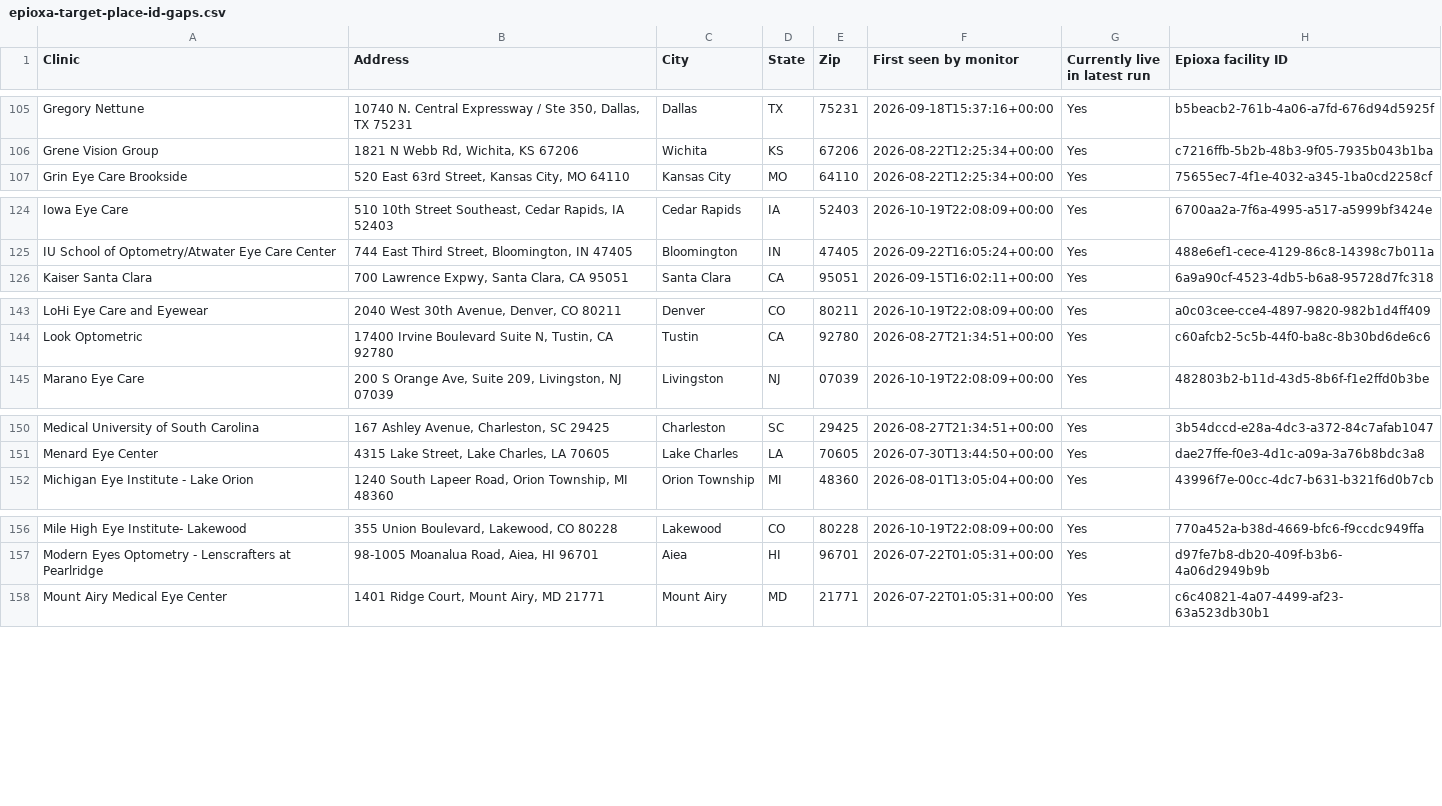
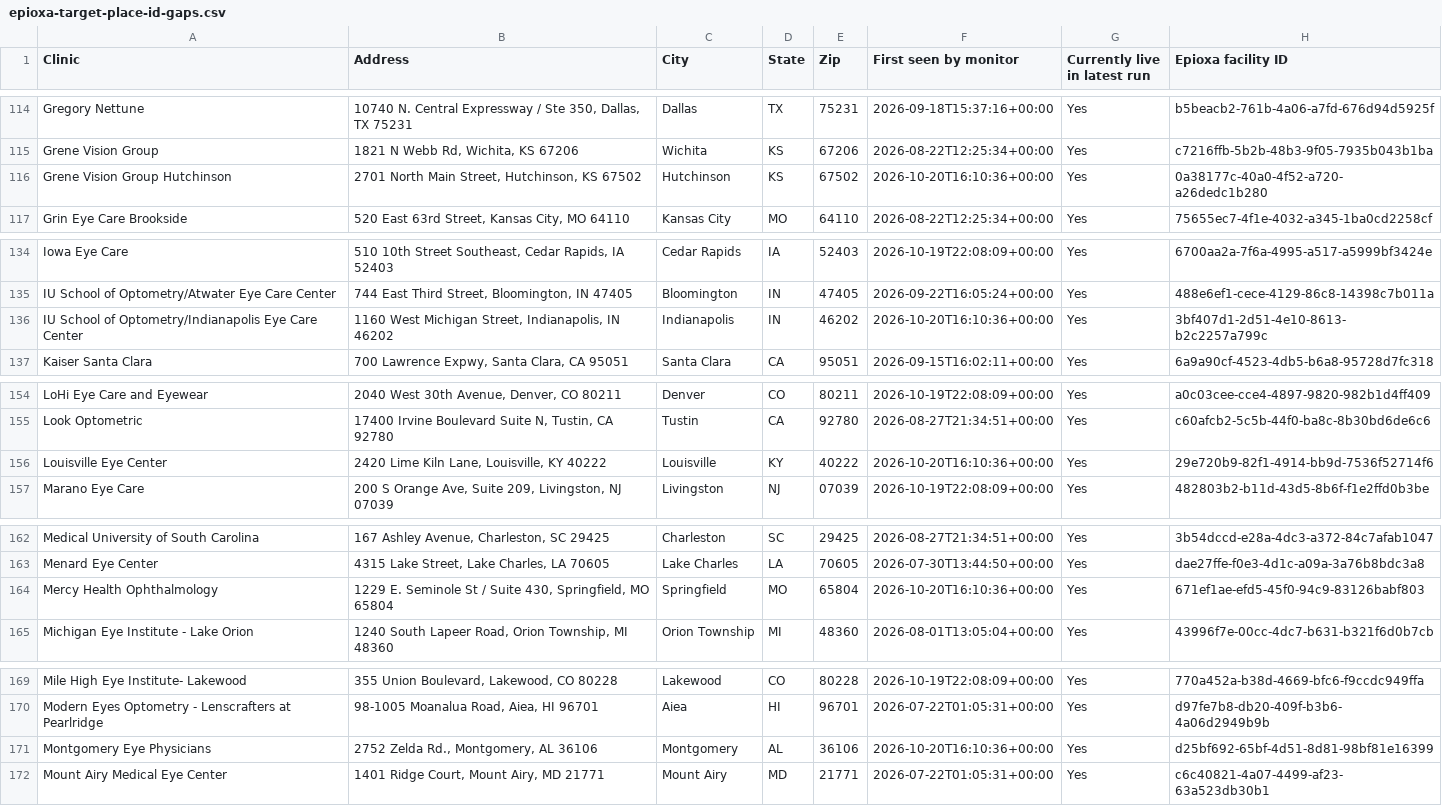
Before and after one commit to mpomroy9/epioxa-clinic-dashboard, a CSV file: outputs/epioxa-target-place-id-gaps.csv, drawn as a sheet; only a part is shown, gaps mark what is left out; the diff covers the shown part only; the diff names each change by its address in the sheet, - before the commit and + after, or states it on an @@ line.

```diff
--- a/outputs/epioxa-target-place-id-gaps.csv
+++ b/outputs/epioxa-target-place-id-gaps.csv
+row 116: Grene Vision Group Hutchinson | 2701 North Main Street, Hutchinson, KS 67502 | Hutchinson | KS | 67502 | 2026-10-20T16:10:36+00:00 | Yes | 0a38177c-40a0-4f52-a720-a26dedc1b280
+row 136: IU School of Optometry/Indianapolis Eye Care Center | 1160 West Michigan Street, Indianapolis, IN 46202 | Indianapolis | IN | 46202 | 2026-10-20T16:10:36+00:00 | Yes | 3bf407d1-2d51-4e10-8613-b2c2257a799c
+row 156: Louisville Eye Center | 2420 Lime Kiln Lane, Louisville, KY 40222 | Louisville | KY | 40222 | 2026-10-20T16:10:36+00:00 | Yes | 29e720b9-82f1-4914-bb9d-7536f52714f6
+row 164: Mercy Health Ophthalmology | 1229 E. Seminole St / Suite 430, Springfield, MO 65804 | Springfield | MO | 65804 | 2026-10-20T16:10:36+00:00 | Yes | 671ef1ae-efd5-45f0-94c9-83126babf803
+row 171: Montgomery Eye Physicians | 2752 Zelda Rd., Montgomery, AL 36106 | Montgomery | AL | 36106 | 2026-10-20T16:10:36+00:00 | Yes | d25bf692-65bf-4d51-8d81-98bf81e16399
```
Also changed, not shown: 13 added rows and 10 edited cells elsewhere in this file, outputs/epioxa-monitor-new-since-baseline.csv, outputs/epioxa-monitor-tracked-clinics.csv, 6 other files.
